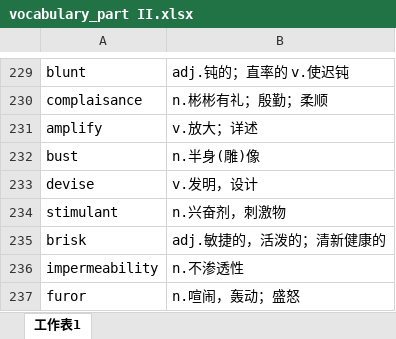
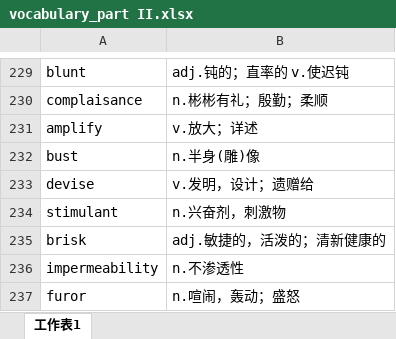
Before and after one commit to xiangkang/gre_vocabulary, an Excel workbook: vocabulary_part II.xlsx, sheet 工作表1, drawn as a sheet; only a part is shown, gaps mark what is left out; values as stored, in another font and other column widths than the file's, no borders; the diff names each change by its address in the sheet, - before the commit and + after, or states it on an @@ line.

Commit message:
update

```diff
--- a/vocabulary_part II.xlsx (sheet 工作表1)
+++ b/vocabulary_part II.xlsx (sheet 工作表1)
-B233: v.发明，设计
+B233: v.发明，设计；遗赠给
```
